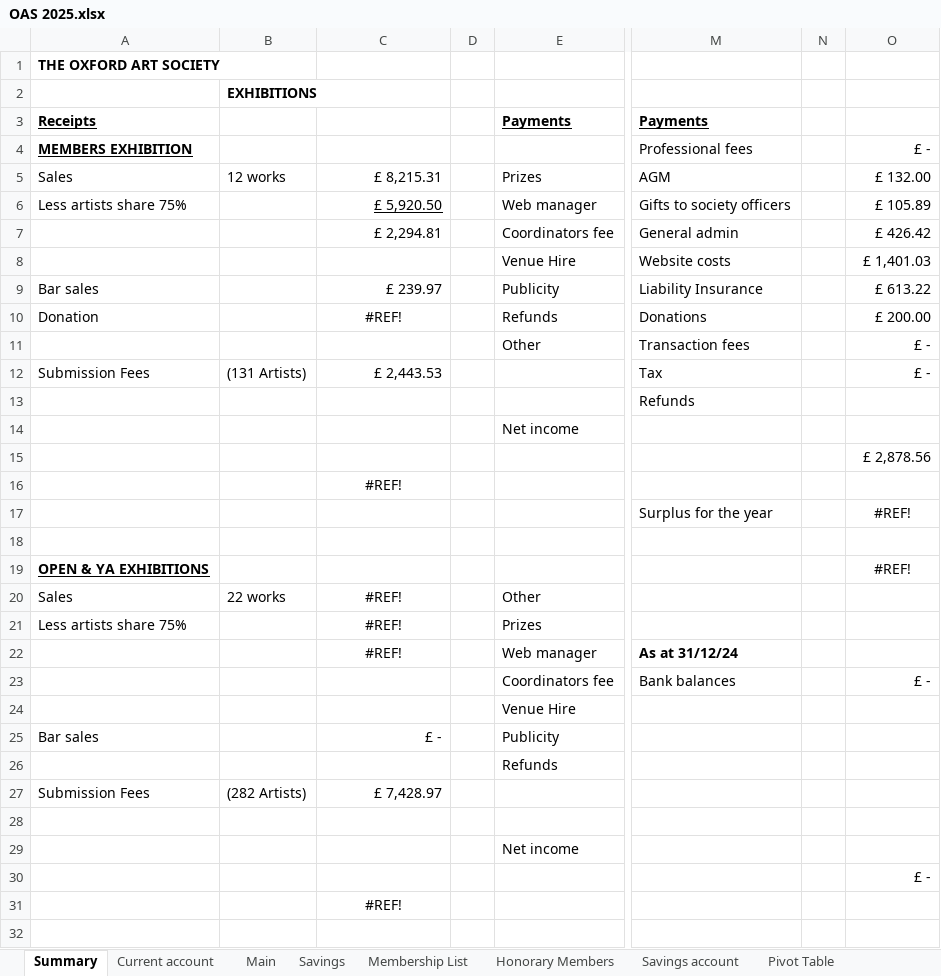
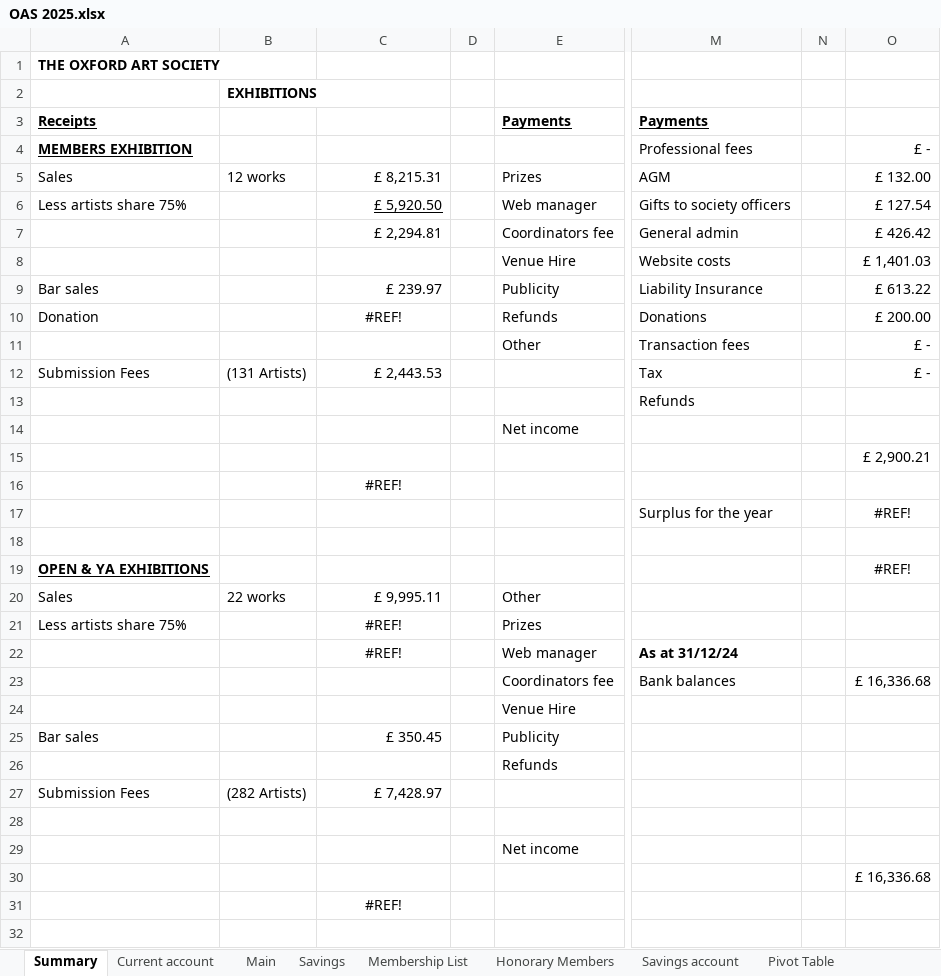
Before and after one commit to dnbarron/OAS_Finances_2025, an Excel workbook: OAS 2025.xlsx, sheet Summary, drawn as a sheet; only a part is shown, gaps mark what is left out; values as stored, in another font and other column widths than the file's, no borders; the diff names each change by its address in the sheet, - before the commit and + after, or states it on an @@ line.

```diff
--- a/OAS 2025.xlsx (sheet Summary)
+++ b/OAS 2025.xlsx (sheet Summary)
-O6: £ 105.89
+O6: £ 127.54
-O15: £ 2,878.56
+O15: £ 2,900.21
-C20: #REF!
+C20: £ 9,995.11
-C20 alignment: center
+C20 alignment: right
-O23: £ -
+O23: £ 16,336.68
-C25: £ -
+C25: £ 350.45
-O30: £ -
+O30: £ 16,336.68
```
Also changed, not shown: sheet SumUp, sheet Current account, sheet Open Exhibition, sheet Exhibitions, sheet Pivot Table, OAS 2024.xlsx, 1 other file.
